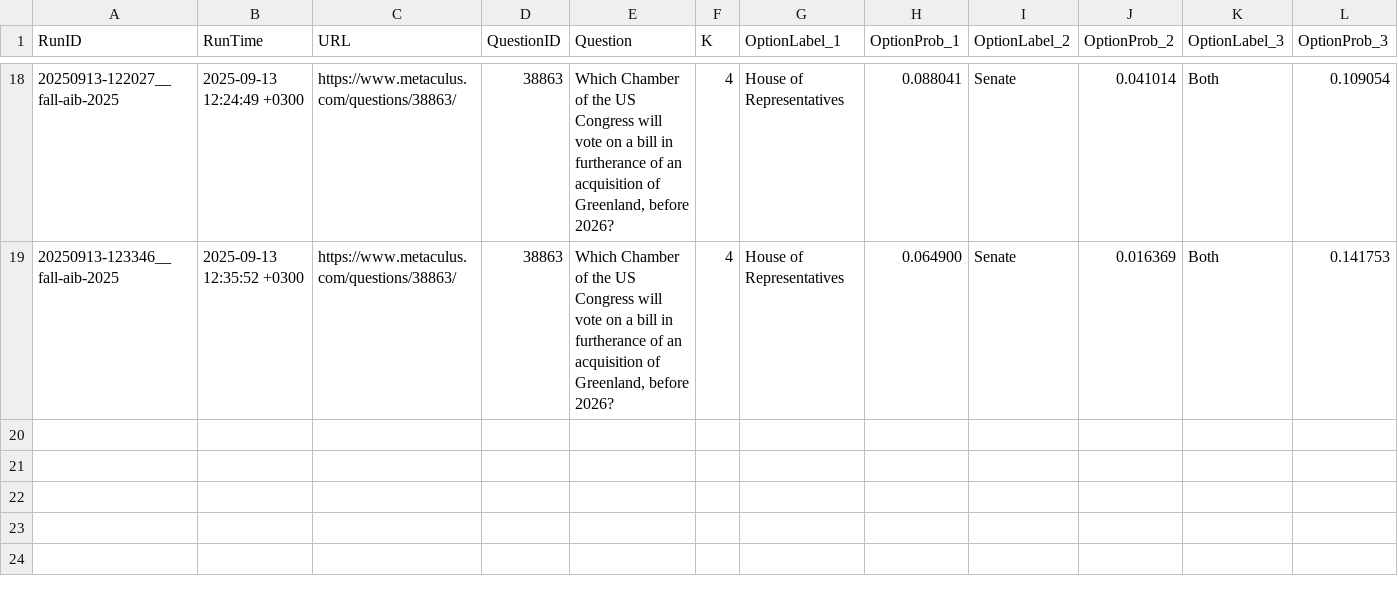
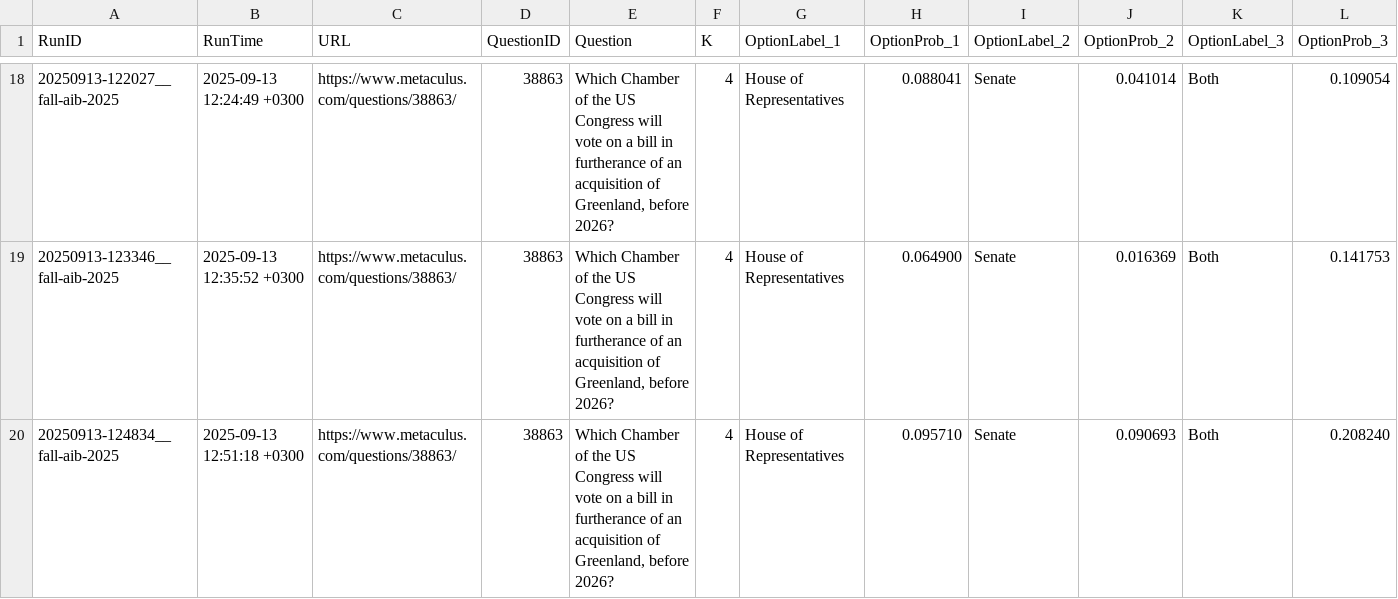
Before and after one commit to Metaculus/metac-bot-template, a CSV file: forecasts_mcq_wide.csv, drawn as a sheet; only a part is shown, gaps mark what is left out; rows hold the shown columns only; the diff names each change by its address in the sheet, - before the commit and + after, or states it on an @@ line.

```diff
--- a/forecasts_mcq_wide.csv
+++ b/forecasts_mcq_wide.csv
+row 20: 20250913-124834__fall-aib-2025 | 2025-09-13 12:51:18 +0300 | https://www.metaculus.com/questions/38863/ | 38863 | Which Chamber of the US Congress will vote on a bill in furtherance of an acquisition of Greenland, before 2026? | 4 | House of Representatives | 0.095710 | Senate | 0.090693 | Both | 0.208240
```
Also changed, not shown: forecasts.csv, forecasts_by_model.csv.
